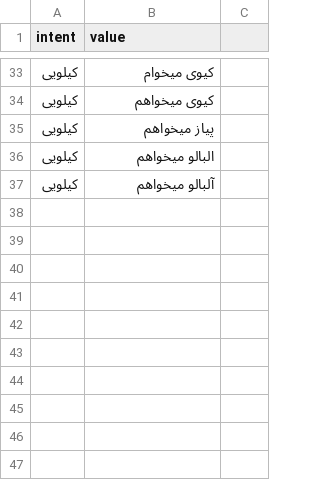
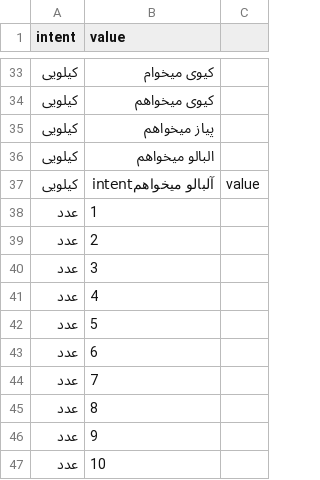
Before and after one commit to sahnNet/shoppingCompanionProject, a CSV file: questions.csv, drawn as a sheet; only a part is shown, gaps mark what is left out.

Commit message:
Update questions.csv file

```diff
--- a/questions.csv
+++ b/questions.csv
@@ -36,2 +36,12 @@
 کیلویی,البالو میخواهم
-کیلویی,آلبالو میخواهم
+کیلویی,آلبالو میخواهمintent,value
+عدد,1
+عدد,2
+عدد,3
+عدد,4
+عدد,5
+عدد,6
+عدد,7
+عدد,8
+عدد,9
+عدد,10
```
